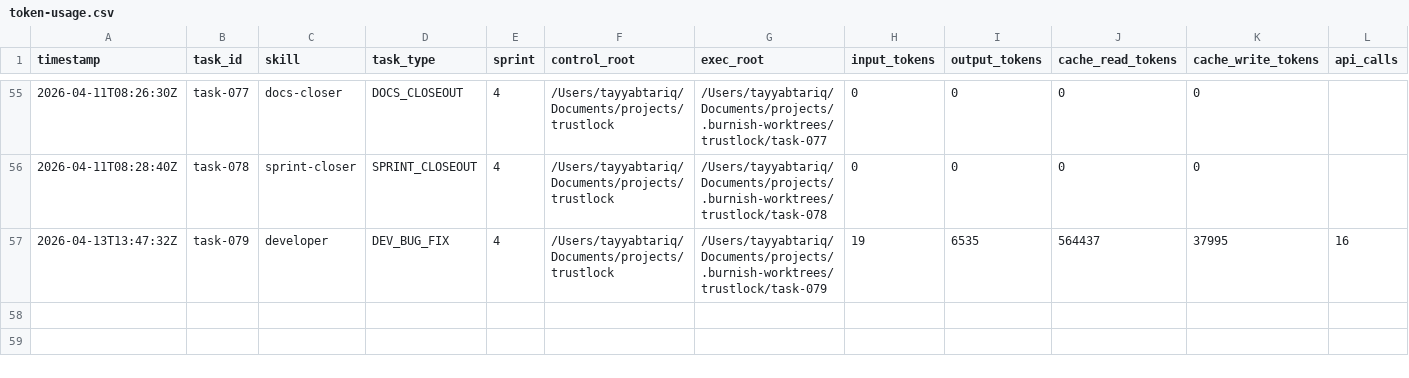
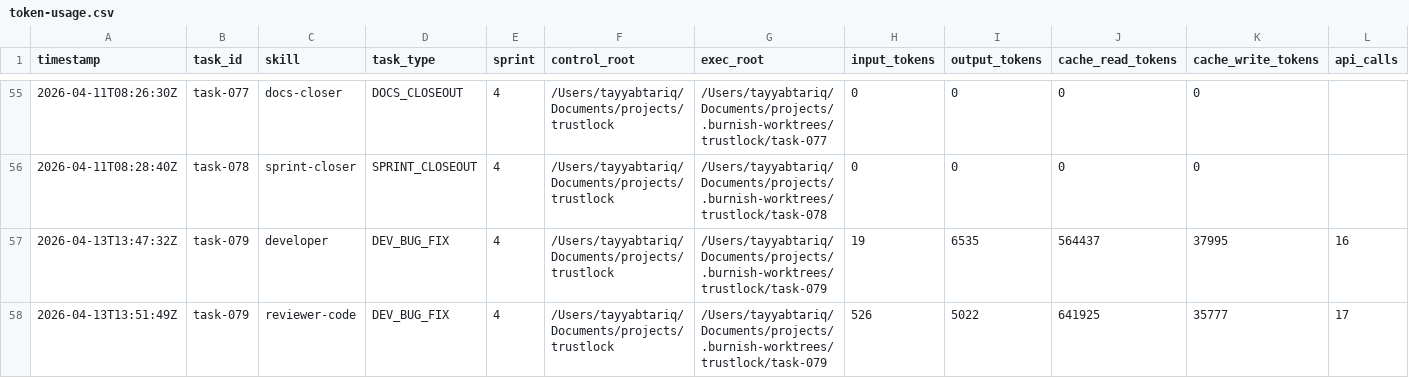
Before and after one commit to tayyabt/trustlock, a CSV file: logs/token-usage.csv, drawn as a sheet; only a part is shown, gaps mark what is left out; rows hold the shown columns only; the diff names each change by its address in the sheet, - before the commit and + after, or states it on an @@ line.

Commit message:
task-079: record usage (done)

```diff
--- a/logs/token-usage.csv
+++ b/logs/token-usage.csv
+row 58: 2026-04-13T13:51:49Z | task-079 | reviewer-code | DEV_BUG_FIX | 4 | /Users/tayyabtariq/Documents/projects/trustlock | /Users/tayyabtariq/Documents/projects/.burnish-worktrees/trustlock/task-079 | 526 | 5022 | 641925 | 35777 | 17
```
